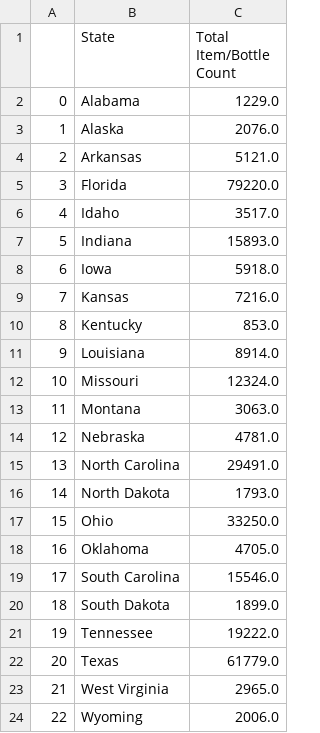
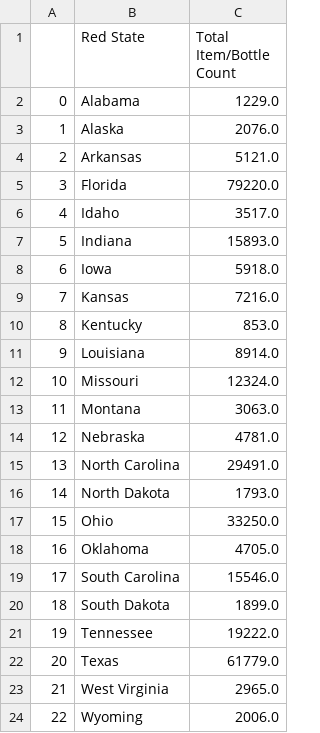
Before and after one commit to Sgant1/Winedemic, a CSV file: Analysis/Resources/2021_total_bottle_count_by_red_state.csv, drawn as a sheet.

```diff
--- a/Analysis/Resources/2021_total_bottle_count_by_red_state.csv
+++ b/Analysis/Resources/2021_total_bottle_count_by_red_state.csv
@@ -1,2 +1,2 @@
-,State,Total Item/Bottle Count
+,Red State,Total Item/Bottle Count
 0,Alabama,1229.0
```
Also changed, not shown: Analysis/Resources/2020_total_bottle_count_by_blue_state.csv, Analysis/Resources/2021_total_bottle_count_by_blue_state.csv, 12 other files.
